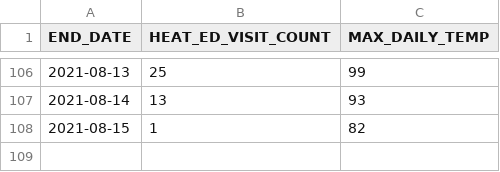
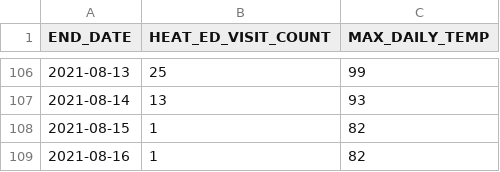
Before and after one commit to nychealth/heat-syndrome-data, a CSV file: edheat2021_live.csv, drawn as a sheet; only a part is shown, gaps mark what is left out.

Commit message:
Regular auto-commit

```diff
--- a/edheat2021_live.csv
+++ b/edheat2021_live.csv
@@ -108 +108,2 @@
 2021-08-15,1,82
+2021-08-16,1,82
```
